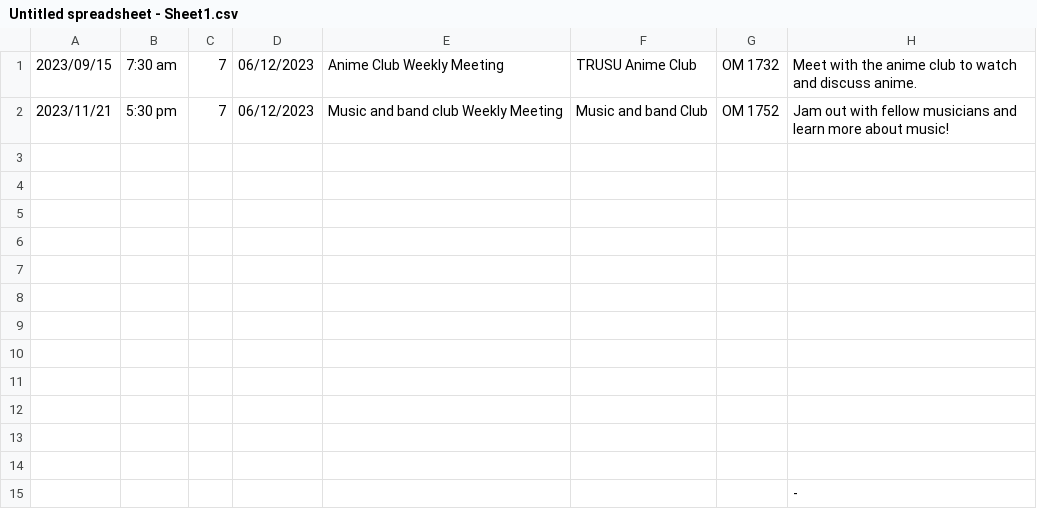
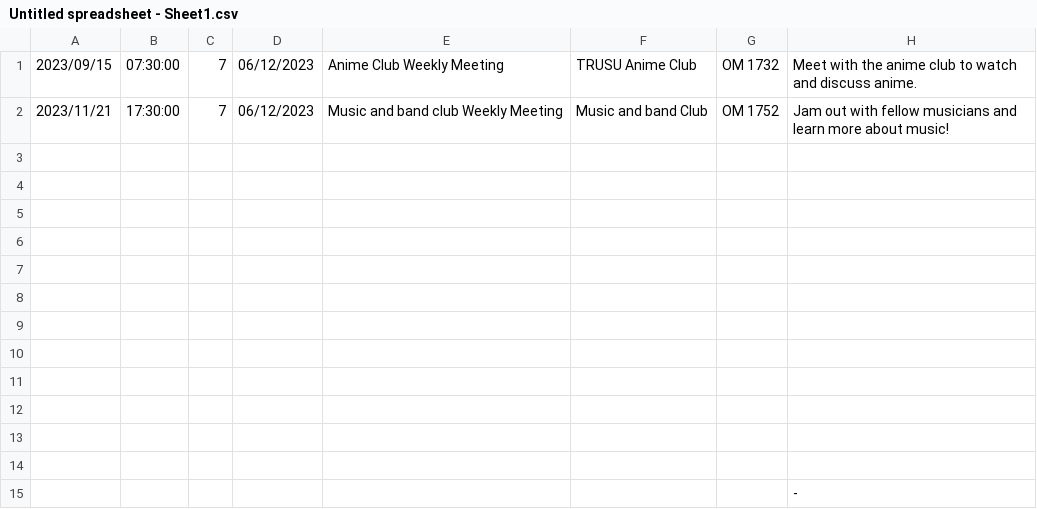
Before and after one commit to Jumpshawt/clubSchedules, a CSV file: Untitled spreadsheet - Sheet1.csv, drawn as a sheet.

Commit message:
Update Untitled spreadsheet - Sheet1.csv

```diff
--- a/Untitled spreadsheet - Sheet1.csv
+++ b/Untitled spreadsheet - Sheet1.csv
@@ -1,3 +1,3 @@
-2023/09/15,7:30 am,7,06/12/2023,Anime Club Weekly Meeting,TRUSU Anime Club,OM 1732,Meet with the anime club to watch and discuss anime.
-2023/11/21,5:30 pm,7,06/12/2023,Music and band club Weekly Meeting,Music and band Club,OM 1752,Jam out with fellow musicians and learn more about music!
+2023/09/15,07:30:00,7,06/12/2023,Anime Club Weekly Meeting,TRUSU Anime Club,OM 1732,Meet with the anime club to watch and discuss anime.
+2023/11/21,17:30:00,7,06/12/2023,Music and band club Weekly Meeting,Music and band Club,OM 1752,Jam out with fellow musicians and learn more about music!
 ,,,,,,,
```
